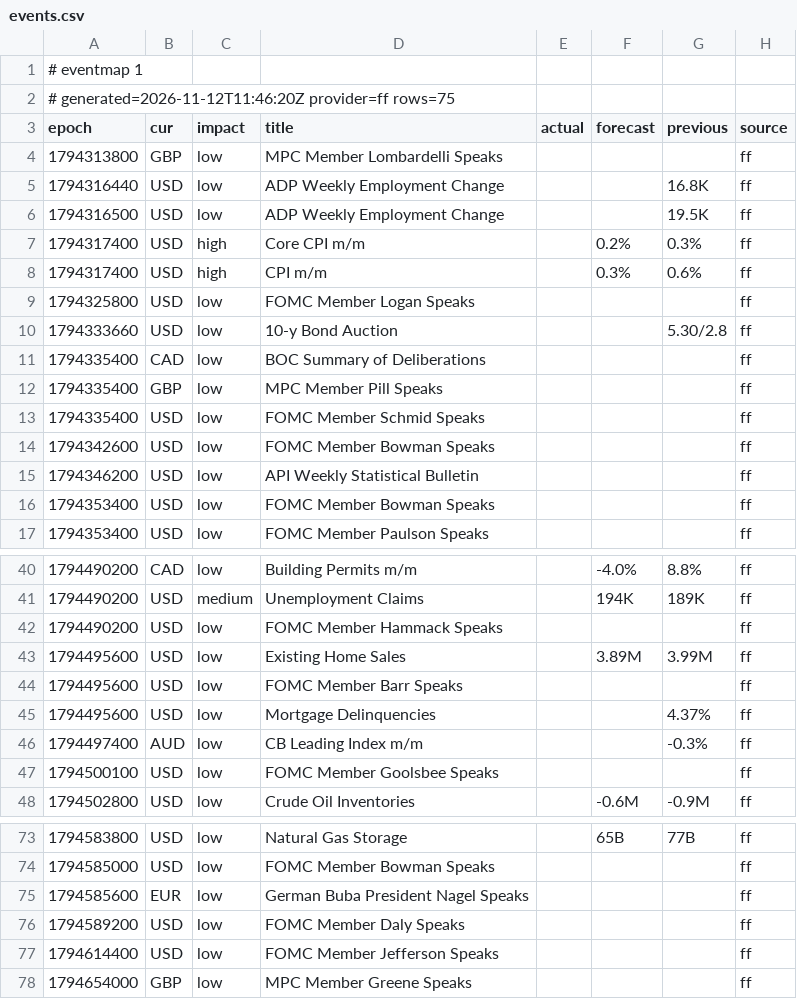
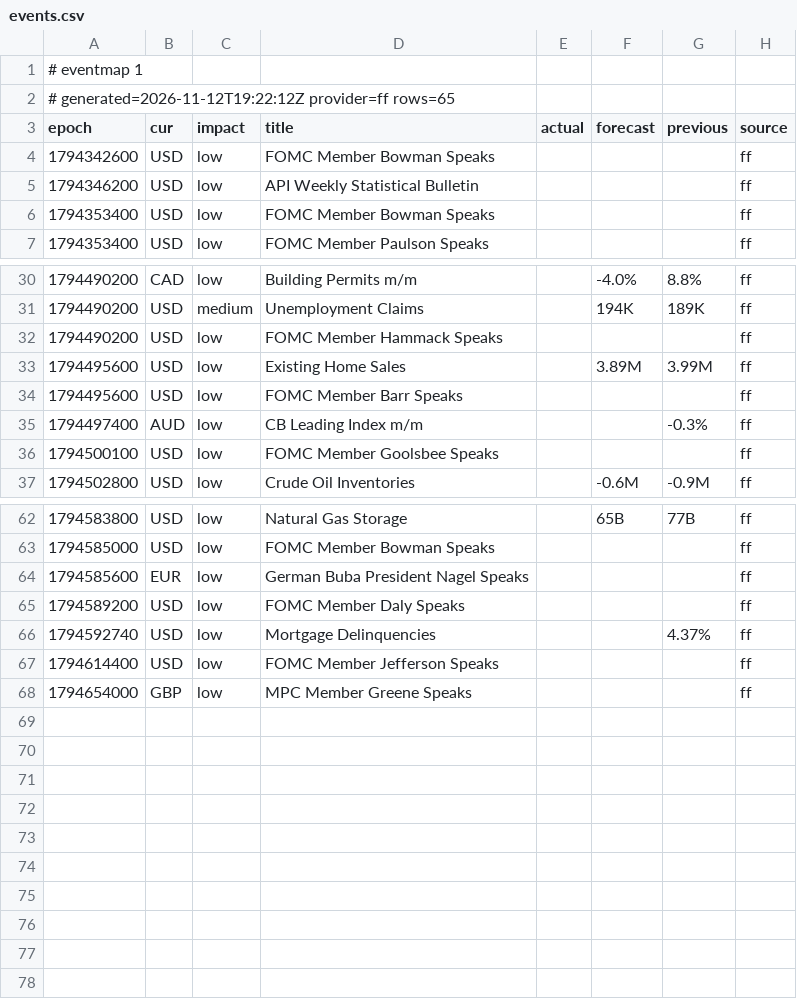
Before and after one commit to excalibur003/eventmap, a CSV file: feed/events.csv, drawn as a sheet; only a part is shown, gaps mark what is left out.

Commit message:
feed 2026-11-12T19:22:12Z

```diff
--- a/feed/events.csv
+++ b/feed/events.csv
@@ -1,14 +1,4 @@
 # eventmap 1
-# generated=2026-11-12T11:46:20Z provider=ff rows=75
+# generated=2026-11-12T19:22:12Z provider=ff rows=65
 epoch|cur|impact|title|actual|forecast|previous|source
-1794313800|GBP|low|MPC Member Lombardelli Speaks||||ff
-1794316440|USD|low|ADP Weekly Employment Change|||16.8K|ff
-1794316500|USD|low|ADP Weekly Employment Change|||19.5K|ff
-1794317400|USD|high|Core CPI m/m||0.2%|0.3%|ff
-1794317400|USD|high|CPI m/m||0.3%|0.6%|ff
-1794325800|USD|low|FOMC Member Logan Speaks||||ff
-1794333660|USD|low|10-y Bond Auction|||5.30/2.8|ff
-1794335400|CAD|low|BOC Summary of Deliberations||||ff
-1794335400|GBP|low|MPC Member Pill Speaks||||ff
-1794335400|USD|low|FOMC Member Schmid Speaks||||ff
 1794342600|USD|low|FOMC Member Bowman Speaks||||ff
@@ -44,3 +34,2 @@ epoch|cur|impact|title|actual|forecast|previous|source
 1794495600|USD|low|FOMC Member Barr Speaks||||ff
-1794495600|USD|low|Mortgage Delinquencies|||4.37%|ff
 1794497400|AUD|low|CB Leading Index m/m|||-0.3%|ff
@@ -76,2 +65,3 @@ epoch|cur|impact|title|actual|forecast|previous|source
 1794589200|USD|low|FOMC Member Daly Speaks||||ff
+1794592740|USD|low|Mortgage Delinquencies|||4.37%|ff
 1794614400|USD|low|FOMC Member Jefferson Speaks||||ff
```
